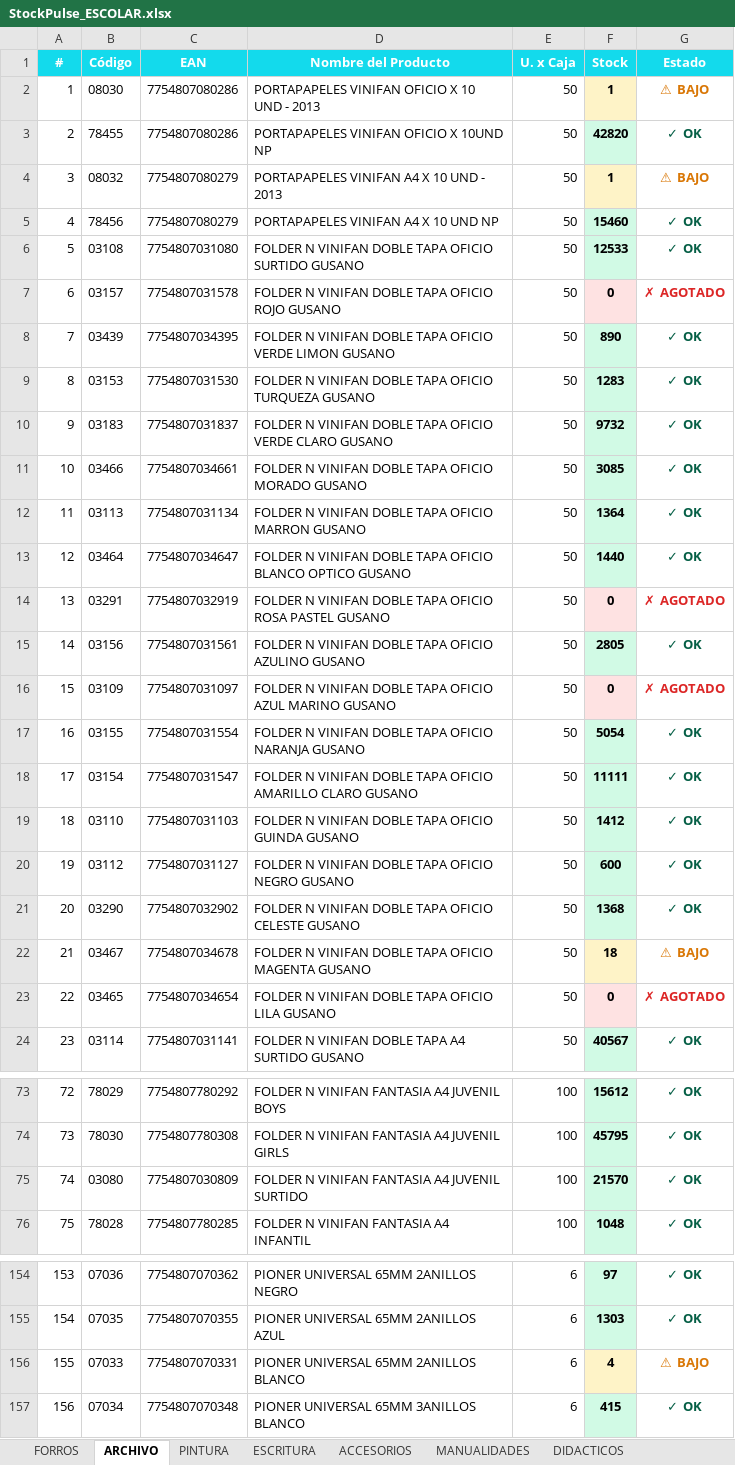
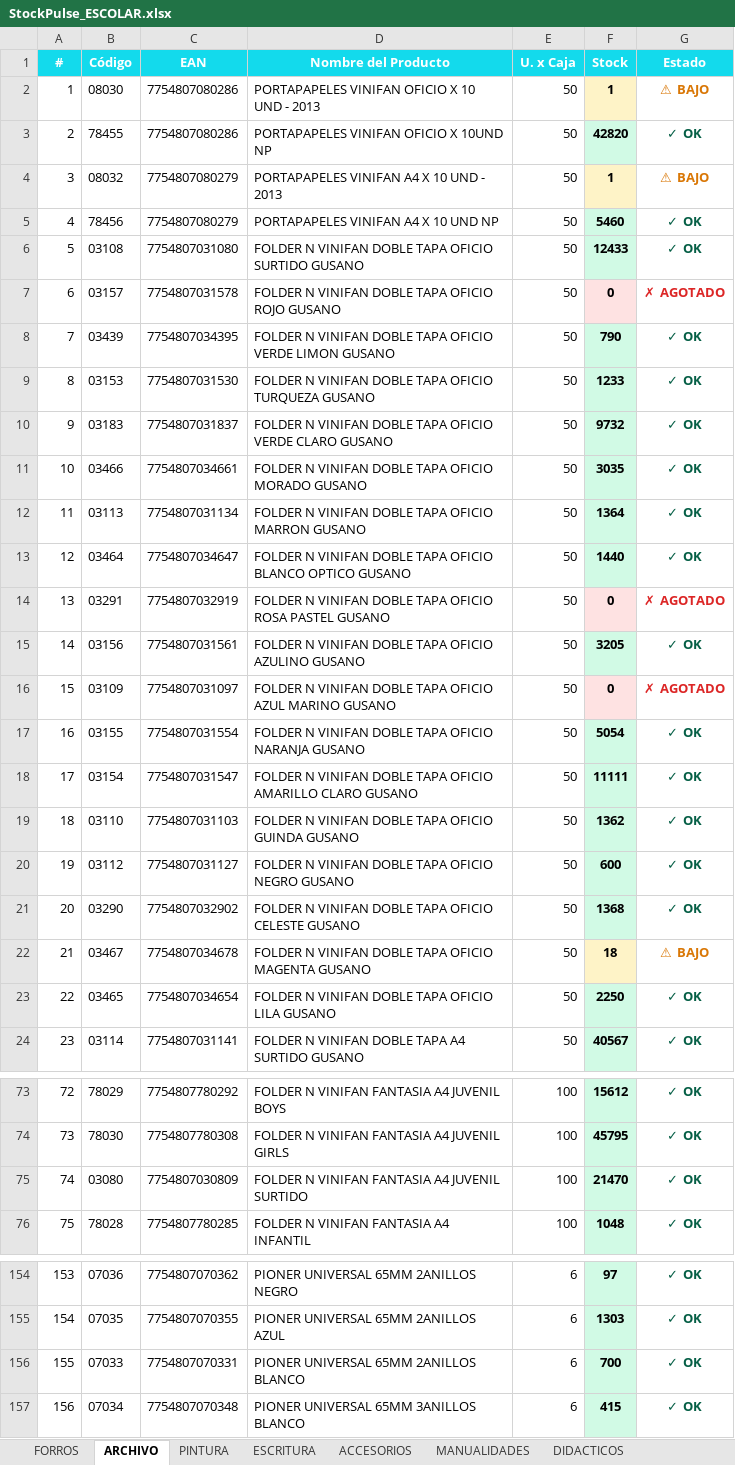
Before and after one commit to carloscus/Stock_Reporter, an Excel workbook: reports/StockPulse_ESCOLAR.xlsx, sheet ARCHIVO, drawn as a sheet; only a part is shown, gaps mark what is left out; values as stored, in another font and other column widths than the file's, no borders; the diff names each change by its address in the sheet, - before the commit and + after, or states it on an @@ line.

```diff
--- a/reports/StockPulse_ESCOLAR.xlsx (sheet ARCHIVO)
+++ b/reports/StockPulse_ESCOLAR.xlsx (sheet ARCHIVO)
-F5 (Stock): 15460
+F5 (Stock): 5460
-F6 (Stock): 12533
+F6 (Stock): 12433
-F8 (Stock): 890
+F8 (Stock): 790
-F9 (Stock): 1283
+F9 (Stock): 1233
-F11 (Stock): 3085
+F11 (Stock): 3035
-F15 (Stock): 2805
+F15 (Stock): 3205
-F19 (Stock): 1412
+F19 (Stock): 1362
-F23 (Stock): 0
+F23 (Stock): 2250
-F23 fill: #FEE2E2
+F23 fill: #D1FAE5
-G23 (Estado): ✗ AGOTADO
+G23 (Estado): ✓ OK
-G23 text colour: #DC2626
+G23 text colour: #065F46
-F75 (Stock): 21570
+F75 (Stock): 21470
-F156 (Stock): 4
+F156 (Stock): 700
-F156 fill: #FEF3C7
+F156 fill: #D1FAE5
-G156 (Estado): ⚠ BAJO
+G156 (Estado): ✓ OK
-G156 text colour: #D97706
+G156 text colour: #065F46
```
Also changed, not shown: sheet ACCESORIOS, sheet FORROS, sheet PEGAMENTOS, sheet ESCRITURA, reports/StockPulse_PELOTAS.xlsx, reports/StockPulse_REPRESENTADAS.xlsx, 1 other file.
